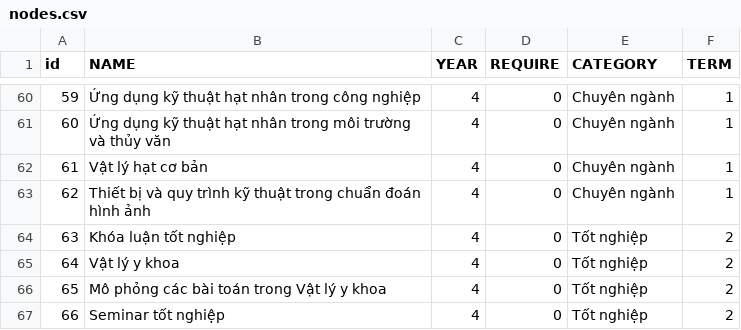
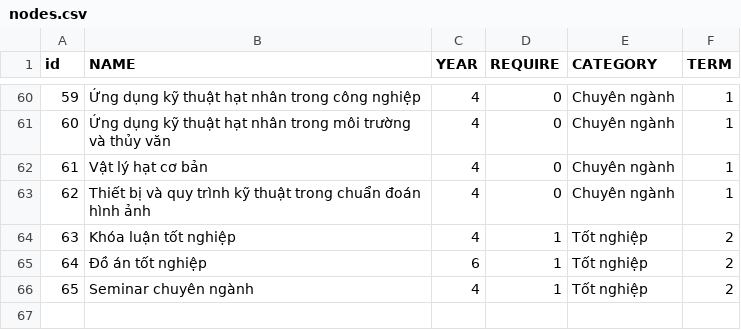
Before and after one commit to VNUHCM-Phys-CS/vlyk-course-net, a CSV file: src/data/nodes.csv, drawn as a sheet; only a part is shown, gaps mark what is left out; removed rows and columns are numbered as before the commit, all else as after; the diff names each change by its address in the sheet, - before the commit and + after, or states it on an @@ line.

Commit message:
change data

```diff
--- a/src/data/nodes.csv
+++ b/src/data/nodes.csv
-D64 (REQUIRE): 0
+D64 (REQUIRE): 1
-row 65: 64 | Vật lý y khoa | 4 | 0 | Tốt nghiệp | 2
-row 66: 65 | Mô phỏng các bài toán trong Vật lý y khoa | 4 | 0 | Tốt nghiệp | 2
+row 65: 64 | Đồ án tốt nghiệp | 6 | 1 | Tốt nghiệp | 2
@@ column A (id) renumbered from row 66 down @@
-B66 (NAME): Seminar tốt nghiệp
+B66 (NAME): Seminar chuyên ngành
-D66 (REQUIRE): 0
+D66 (REQUIRE): 1
```
Also changed, not shown: src/data/links.csv, 1 other file.
